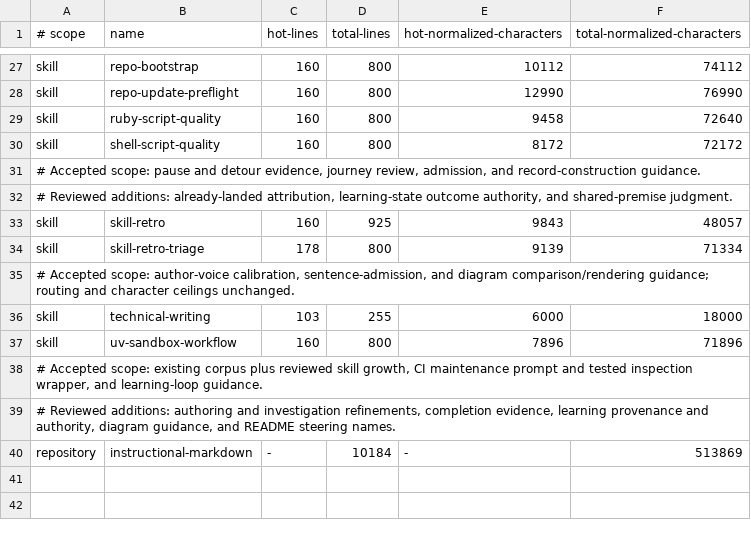
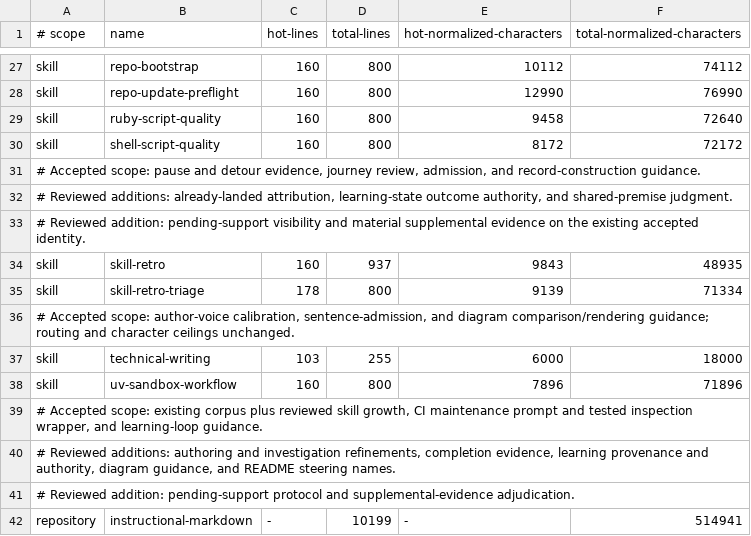
Before and after one commit to jlmelville/codex-workflows, a TSV file: scripts/audit-skill-drift-payload-baseline.tsv, drawn as a sheet; only a part is shown, gaps mark what is left out.

Commit message:
Account for pending verification support
Expose pending support in opportunity queries and require a material supplemental reason for further support. Preserve useful supplemental observations, evidence, and provenance on the existing accepted identity, while keeping contradictions eligible. Cover repeat refusal, rejected-pending release, supplemental application, and contradiction preservation in self-tests; review the scoped routed-prose allowance.

```diff
--- a/scripts/audit-skill-drift-payload-baseline.tsv
+++ b/scripts/audit-skill-drift-payload-baseline.tsv
@@ -32,3 +32,4 @@ skill	shell-script-quality	160	800	8172	72172
 # Reviewed additions: already-landed attribution, learning-state outcome authority, and shared-premise judgment.
-skill	skill-retro	160	925	9843	48057
+# Reviewed addition: pending-support visibility and material supplemental evidence on the existing accepted identity.
+skill	skill-retro	160	937	9843	48935
 skill	skill-retro-triage	178	800	9139	71334
@@ -39,2 +40,3 @@ skill	uv-sandbox-workflow	160	800	7896	71896
 # Reviewed additions: authoring and investigation refinements, completion evidence, learning provenance and authority, diagram guidance, and README steering names.
-repository	instructional-markdown	-	10184	-	513869
+# Reviewed addition: pending-support protocol and supplemental-evidence adjudication.
+repository	instructional-markdown	-	10199	-	514941
```
Also changed, not shown: 3 other files.
